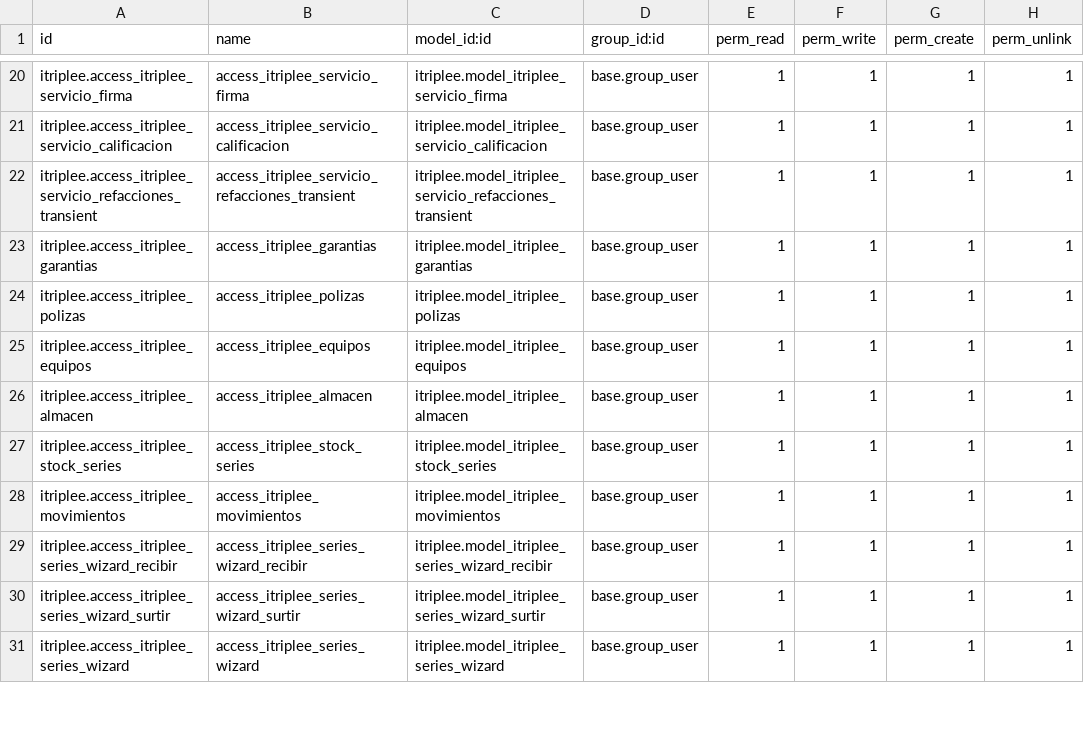
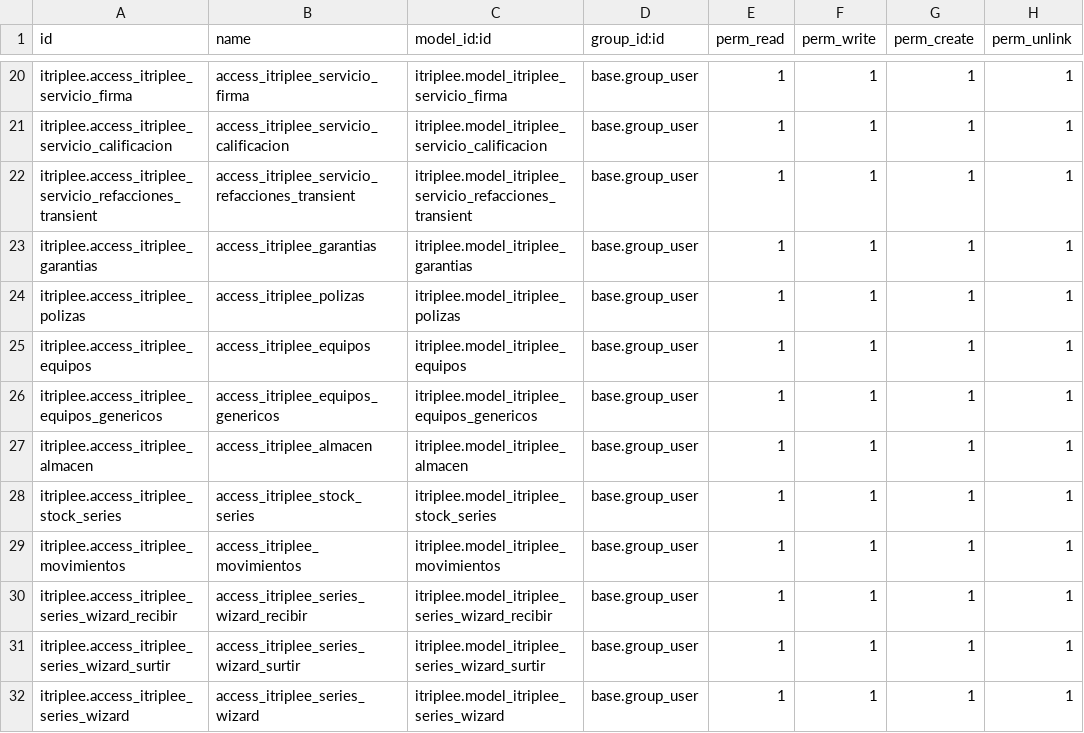
Before and after one commit to Squall-The-Crow/itriplee, a CSV file: security/ir.model.access.csv, drawn as a sheet; only a part is shown, gaps mark what is left out.

Commit message:
Update ir.model.access.csv

```diff
--- a/security/ir.model.access.csv
+++ b/security/ir.model.access.csv
@@ -25,2 +25,3 @@ itriplee.access_itriplee_polizas,access_itriplee_polizas,itriplee.model_itriplee
 itriplee.access_itriplee_equipos,access_itriplee_equipos,itriplee.model_itriplee_equipos,base.group_user,1,1,1,1
+itriplee.access_itriplee_equipos_genericos,access_itriplee_equipos_genericos,itriplee.model_itriplee_equipos_genericos,base.group_user,1,1,1,1
 itriplee.access_itriplee_almacen,access_itriplee_almacen,itriplee.model_itriplee_almacen,base.group_user,1,1,1,1
```
